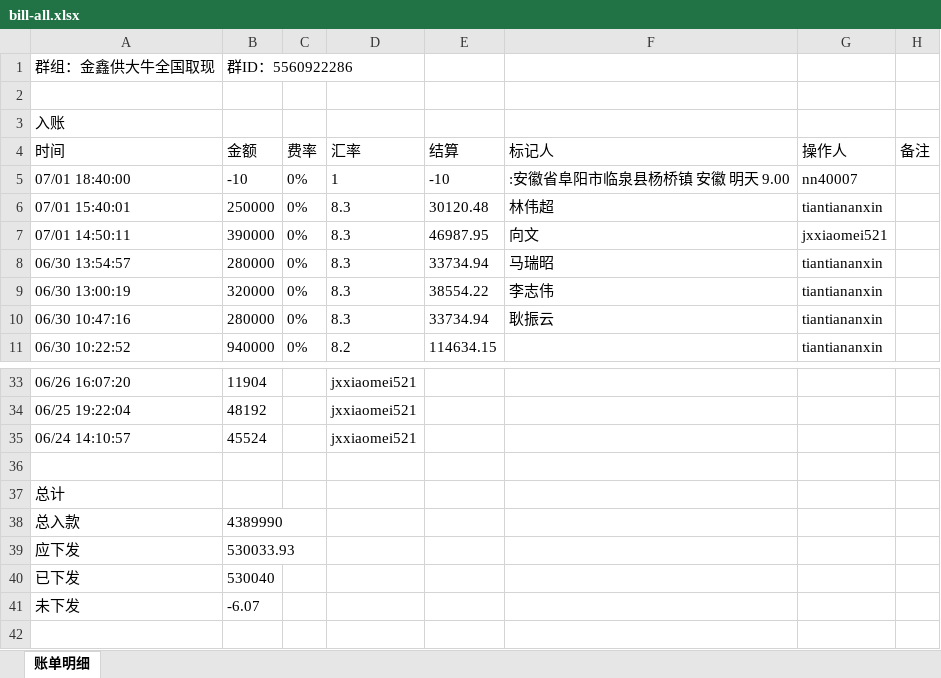
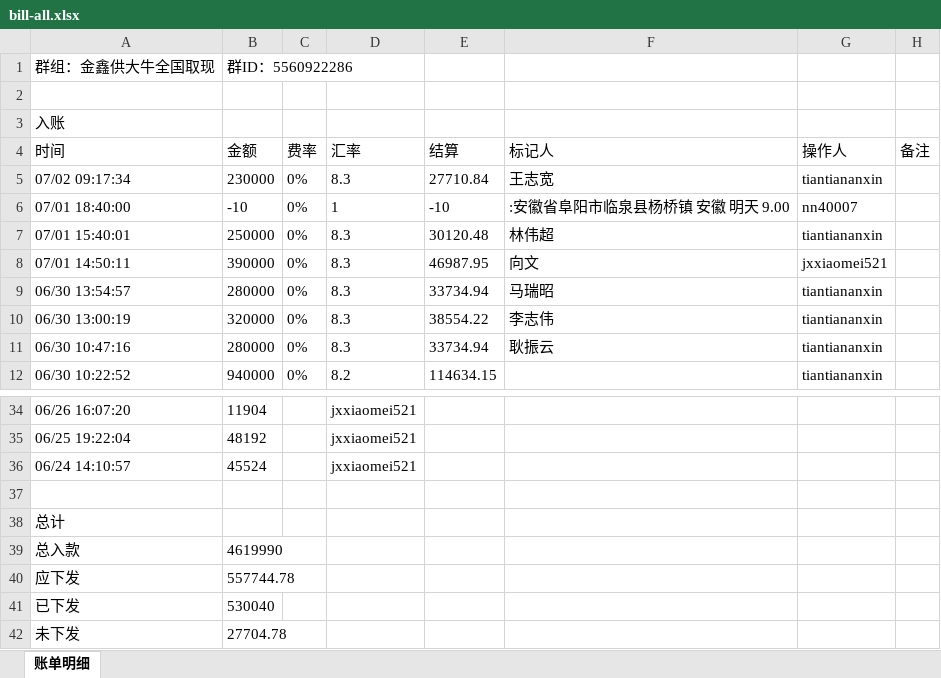
Before and after one commit to jzhangdan/botWeb, an Excel workbook: bills/JXZFSP/-5560922286/a04009deb7e69570bc9f5ca765210e487e41c38d8e120e2341bfe7056a39f72d/bill-all.xlsx, sheet 账单明细, drawn as a sheet; only a part is shown, gaps mark what is left out; values as stored, in another font and other column widths than the file's, no borders; addresses are those after the commit; the diff names each change by its address in the sheet, - before the commit and + after, or states it on an @@ line.

Commit message:
update bill page -5560922286

```diff
--- a/bills/JXZFSP/-5560922286/a04009deb7e69570bc9f5ca765210e487e41c38d8e120e2341bfe7056a39f72d/bill-all.xlsx (sheet 账单明细)
+++ b/bills/JXZFSP/-5560922286/a04009deb7e69570bc9f5ca765210e487e41c38d8e120e2341bfe7056a39f72d/bill-all.xlsx (sheet 账单明细)
+row 5: 07/02 09:17:34 | 230000 | 0% | 8.3 | 27710.84 | 王志宽 | tiantiananxin
-B39: 4389990
+B39: 4619990
-B40: 530033.93
+B40: 557744.78
-B42: -6.07
+B42: 27704.78
```
